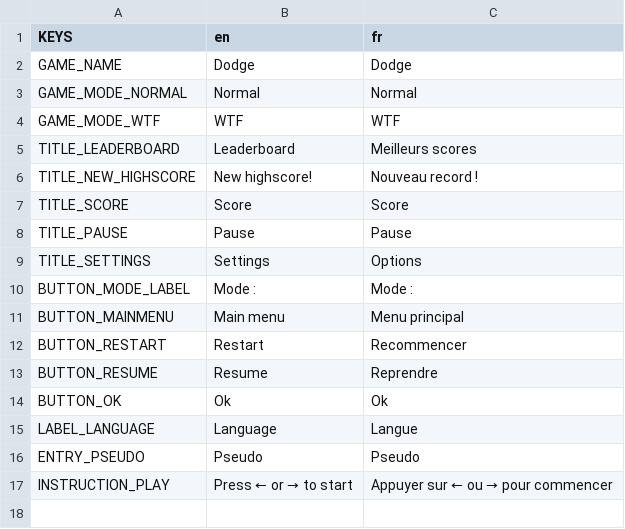
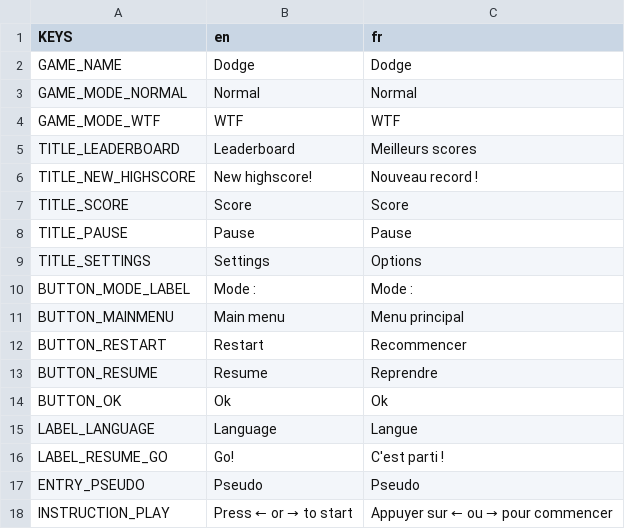
Before and after one commit to deplanty/GameDodge, a CSV file: assets/translations/translations.csv, drawn as a sheet.

```diff
--- a/assets/translations/translations.csv
+++ b/assets/translations/translations.csv
@@ -15,2 +15,3 @@ BUTTON_OK;Ok;Ok
 LABEL_LANGUAGE;Language;Langue
+LABEL_RESUME_GO;Go!;C'est parti !
 ENTRY_PSEUDO;Pseudo;Pseudo
```
Also changed, not shown: 9 other files.
